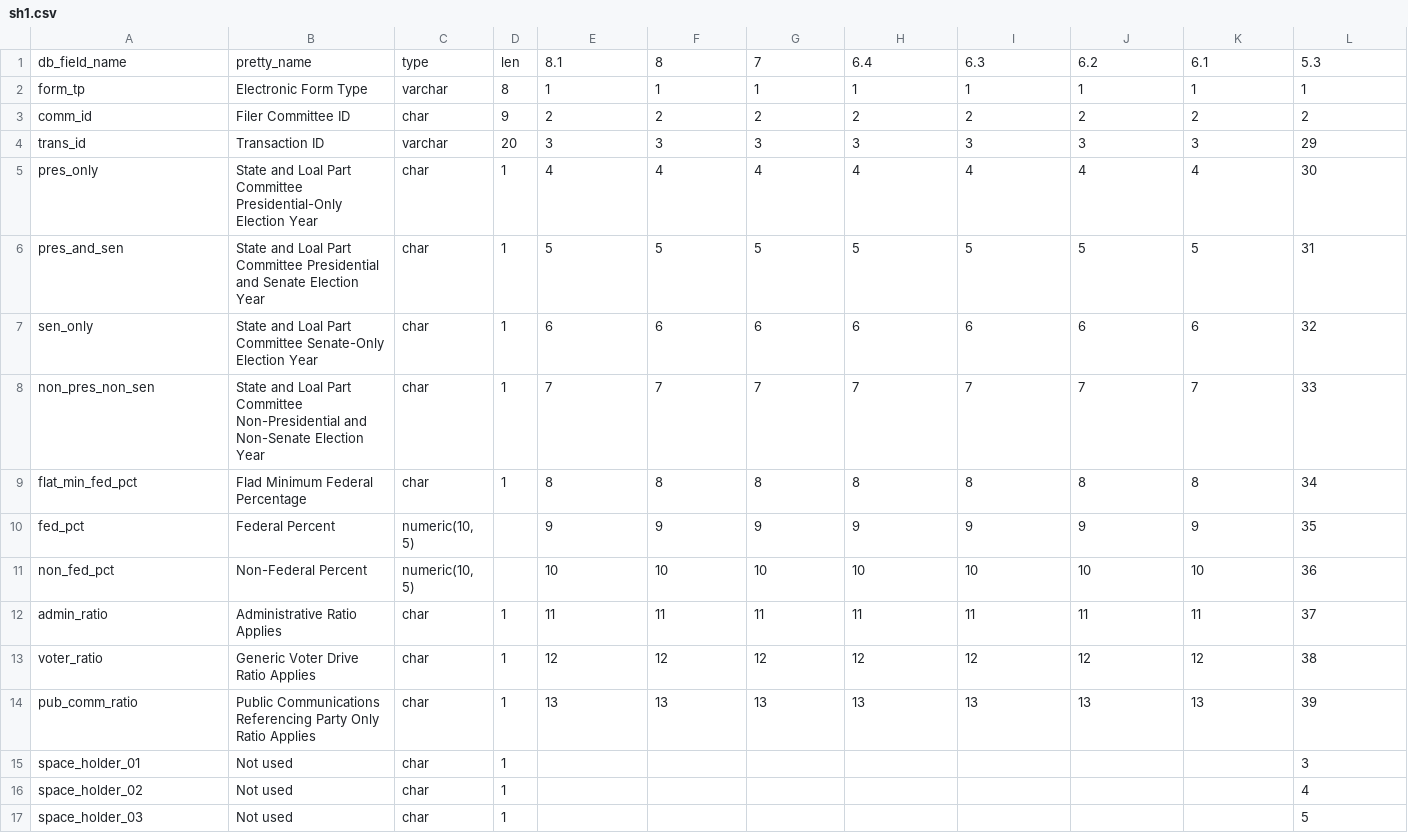
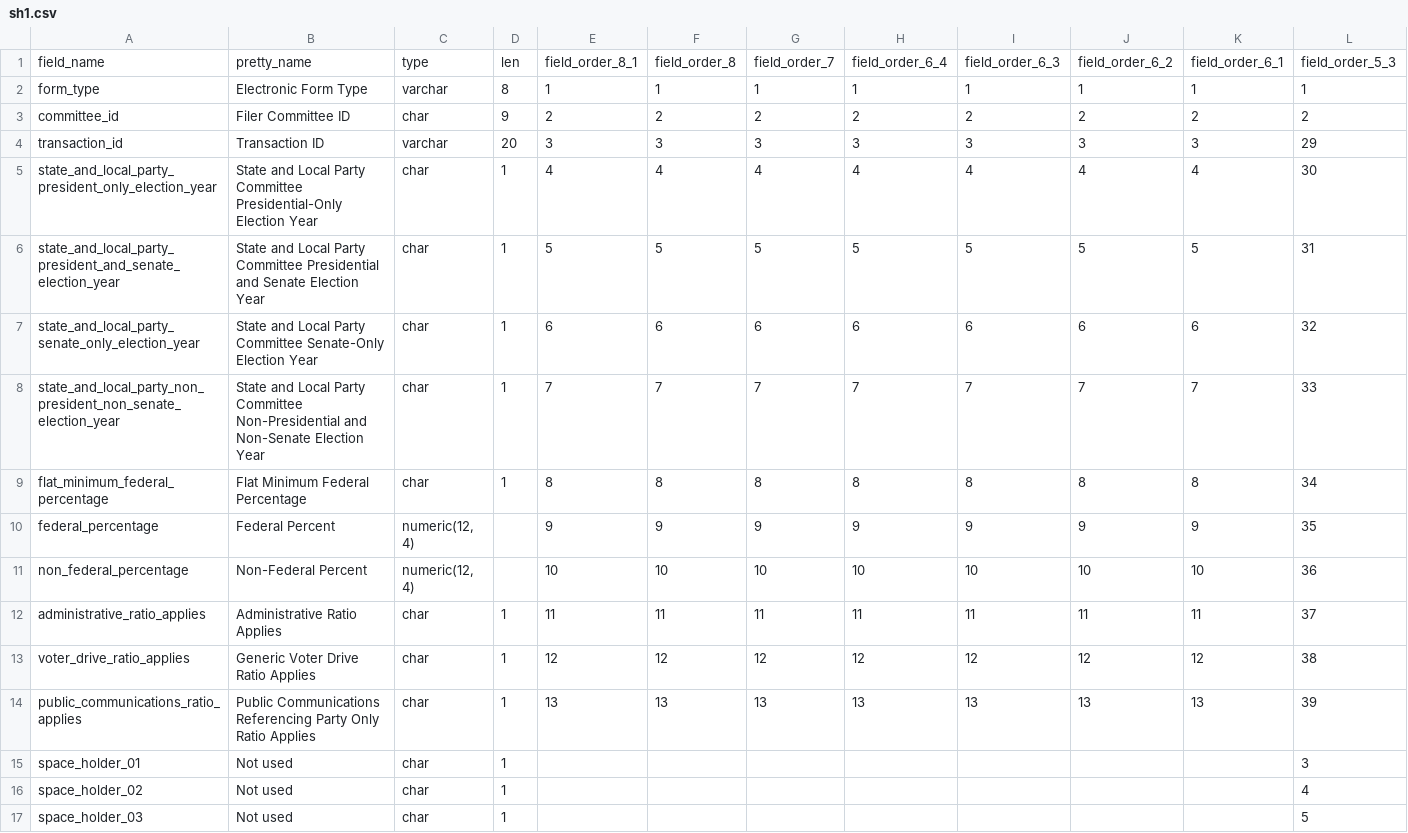
Before and after one commit to cschnaars/FEC-Scraper-Toolbox, a CSV file: headers/sh1.csv, drawn as a sheet; only a part is shown; removed rows and columns are numbered as before the commit, all else as after; rows hold the shown columns only; the diff covers the shown part only; the diff names each change by its address in the sheet, - before the commit and + after, or states it on an @@ line.

```diff
--- a/headers/sh1.csv
+++ b/headers/sh1.csv
-row 1: db_field_name | pretty_name | type | len | 8.1 | 8 | 7 | 6.4 | 6.3 | 6.2 | 6.1 | 5.3
+row 1: field_name | pretty_name | type | len | field_order_8_1 | field_order_8 | field_order_7 | field_order_6_4 | field_order_6_3 | field_order_6_2 | field_order_6_1 | field_order_5_3
-A2: form_tp
+A2: form_type
-A3: comm_id
+A3: committee_id
-A4: trans_id
+A4: transaction_id
-A5: pres_only
+A5: state_and_local_party_president_only_election_year
-B5: State and Loal Part Committee Presidential-Only…
+B5: State and Local Party Committee Presidential-Only…
-A6: pres_and_sen
+A6: state_and_local_party_president_and_senate_election_year
-B6: State and Loal Part Committee Presidential…
+B6: State and Local Party Committee Presidential…
-A7: sen_only
+A7: state_and_local_party_senate_only_election_year
-B7: State and Loal Part Committee Senate-Only…
+B7: State and Local Party Committee Senate-Only…
-A8: non_pres_non_sen
+A8: state_and_local_party_non_president_non_senate_election_year
-B8: State and Loal Part Committee Non-Presidential…
+B8: State and Local Party Committee Non-Presidential…
-A9: flat_min_fed_pct
+A9: flat_minimum_federal_percentage
-B9: Flad Minimum Federal Percentage
+B9: Flat Minimum Federal Percentage
-A10: fed_pct
+A10: federal_percentage
-C10:C11: numeric(10, 5)
+C10:C11: numeric(12, 4)
-A11: non_fed_pct
+A11: non_federal_percentage
-A12: admin_ratio
+A12: administrative_ratio_applies
-A13: voter_ratio
+A13: voter_drive_ratio_applies
-A14: pub_comm_ratio
+A14: public_communications_ratio_applies
```
Also changed, not shown: 42 edited cells elsewhere in this file, headers/f3p.csv, headers/f3x.csv, 27 other files.
